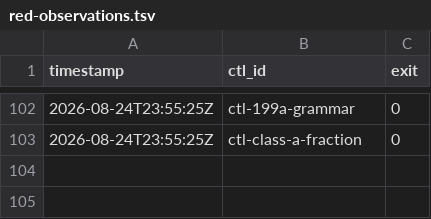
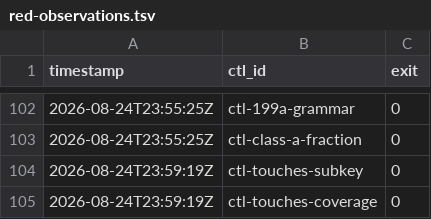
Before and after one commit to dixson3/yoshiko-flow, a TSV file: docs/plans/plan-052-james-dixson-fa8056/assets/red-observations.tsv, drawn as a sheet; only a part is shown, gaps mark what is left out; the diff names each change by its address in the sheet, - before the commit and + after, or states it on an @@ line.

```diff
--- a/docs/plans/plan-052-james-dixson-fa8056/assets/red-observations.tsv
+++ b/docs/plans/plan-052-james-dixson-fa8056/assets/red-observations.tsv
+row 104: 2026-08-24T23:59:19Z | ctl-touches-subkey | 0
+row 105: 2026-08-24T23:59:19Z | ctl-touches-coverage | 0
```
Also changed, not shown: 2 other files.
